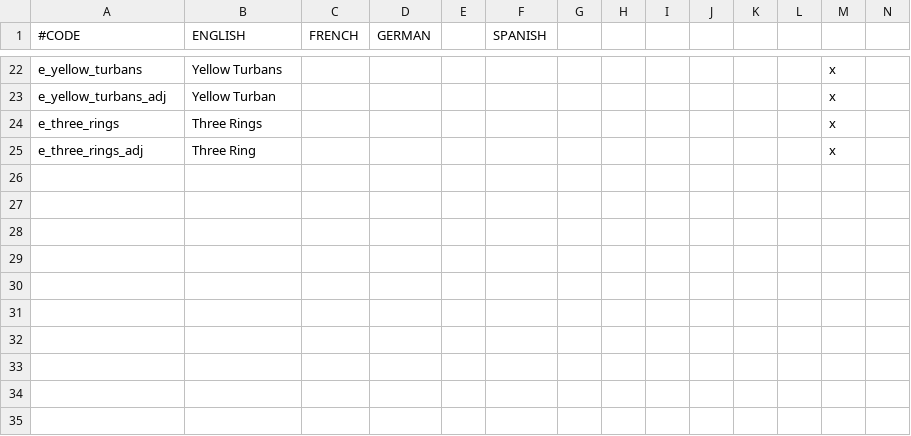
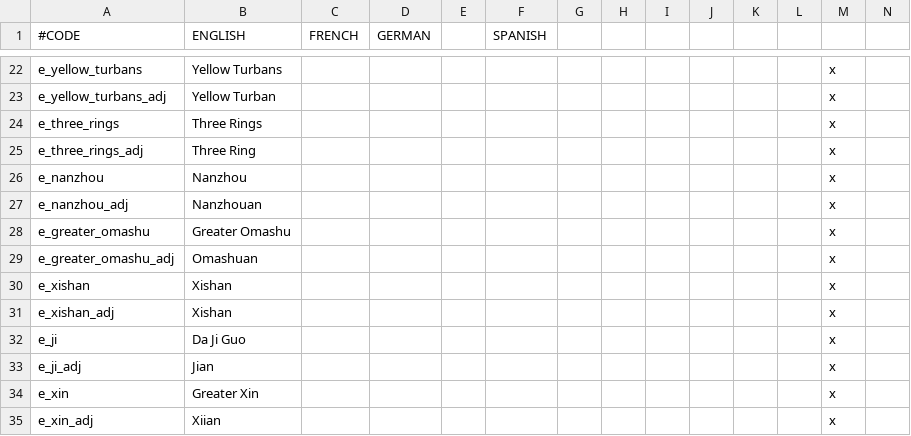
Before and after one commit to Rystic/ATLA-restored, a CSV file: avatar - four nations restored/localisation/0_title_empire_names.csv, drawn as a sheet; only a part is shown, gaps mark what is left out; rows hold the shown columns only; the diff names each change by its address in the sheet, - before the commit and + after, or states it on an @@ line.

Commit message:
Landed Titles 2
 - finished title split
 - changed some history
- adapted most of events that use RA
- added some loc

```diff
--- a/avatar - four nations restored/localisation/0_title_empire_names.csv
+++ b/avatar - four nations restored/localisation/0_title_empire_names.csv
+row 26: e_nanzhou | Nanzhou |  |  |  |  |  |  |  |  |  |  | x
+row 27: e_nanzhou_adj | Nanzhouan |  |  |  |  |  |  |  |  |  |  | x
+row 28: e_greater_omashu | Greater Omashu |  |  |  |  |  |  |  |  |  |  | x
+row 29: e_greater_omashu_adj | Omashuan |  |  |  |  |  |  |  |  |  |  | x
+row 30: e_xishan | Xishan |  |  |  |  |  |  |  |  |  |  | x
+row 31: e_xishan_adj | Xishan |  |  |  |  |  |  |  |  |  |  | x
+row 32: e_ji | Da Ji Guo |  |  |  |  |  |  |  |  |  |  | x
+row 33: e_ji_adj | Jian |  |  |  |  |  |  |  |  |  |  | x
+row 34: e_xin | Greater Xin |  |  |  |  |  |  |  |  |  |  | x
+row 35: e_xin_adj | Xiian |  |  |  |  |  |  |  |  |  |  | x
```
Also changed, not shown: avatar - four nations restored/localisation/0_title_kingdom_names.csv, 48 other files.
